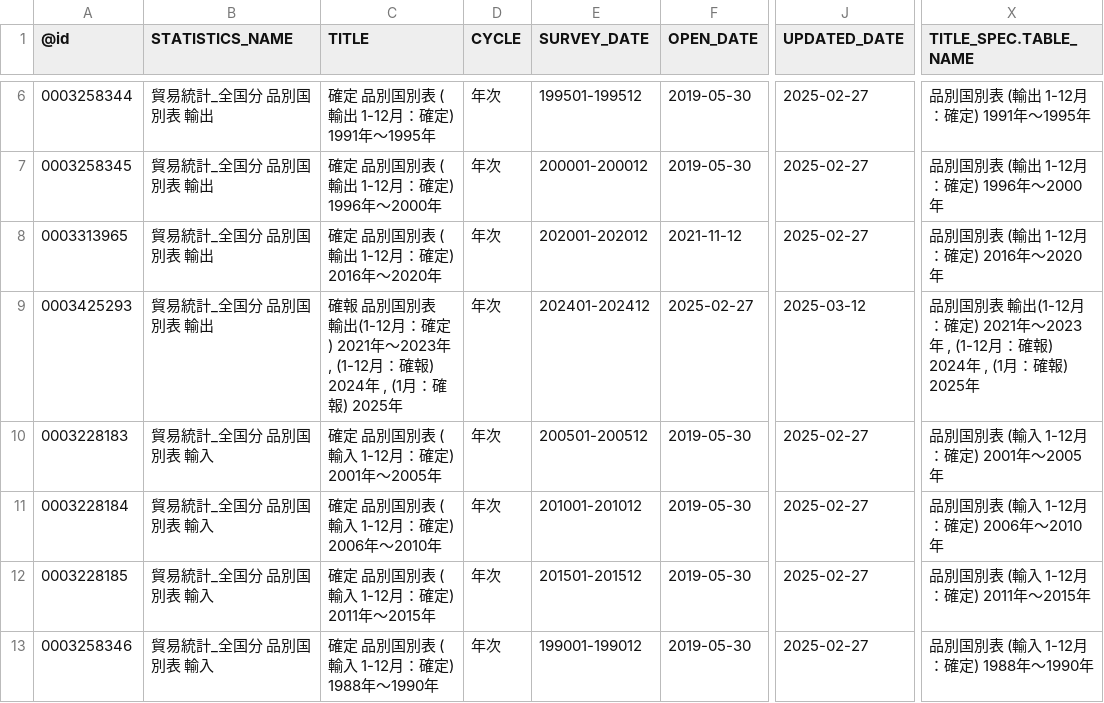
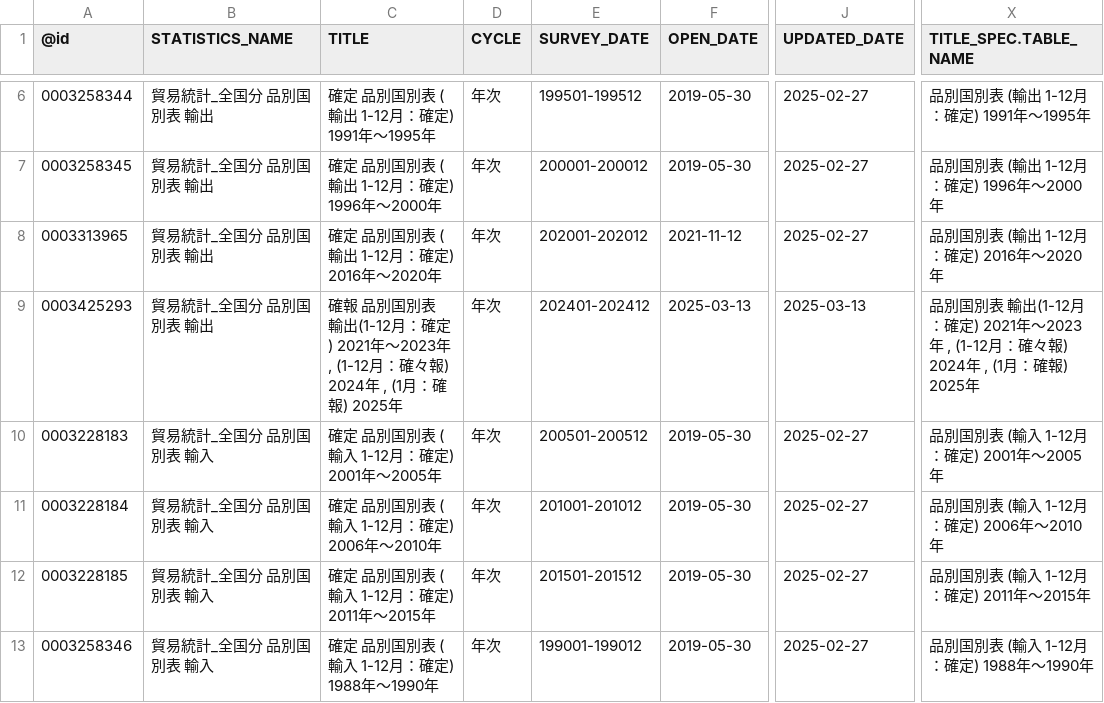
Before and after one commit to tsutomu-nagano/statibyte, a CSV file: resource/table/00350300.csv, drawn as a sheet; only a part is shown, gaps mark what is left out; the diff covers the shown part only; the diff names each change by its address in the sheet, - before the commit and + after, or states it on an @@ line.

```diff
--- a/resource/table/00350300.csv
+++ b/resource/table/00350300.csv
-C9 (TITLE): …(1-12月：確報) 2024年…
+C9 (TITLE): …(1-12月：確々報) 2024年…
-F9 (OPEN_DATE): 2025-02-27
+F9 (OPEN_DATE): 2025-03-13
-J9 (UPDATED_DATE): 2025-03-12
+J9 (UPDATED_DATE): 2025-03-13
-X9 (TITLE_SPEC.TABLE_NAME): …(1-12月：確報) 2024年…
+X9 (TITLE_SPEC.TABLE_NAME): …(1-12月：確々報) 2024年…
```
Also changed, not shown: 48 edited cells elsewhere in this file, resource/table/00600900.csv, 2 other files.
